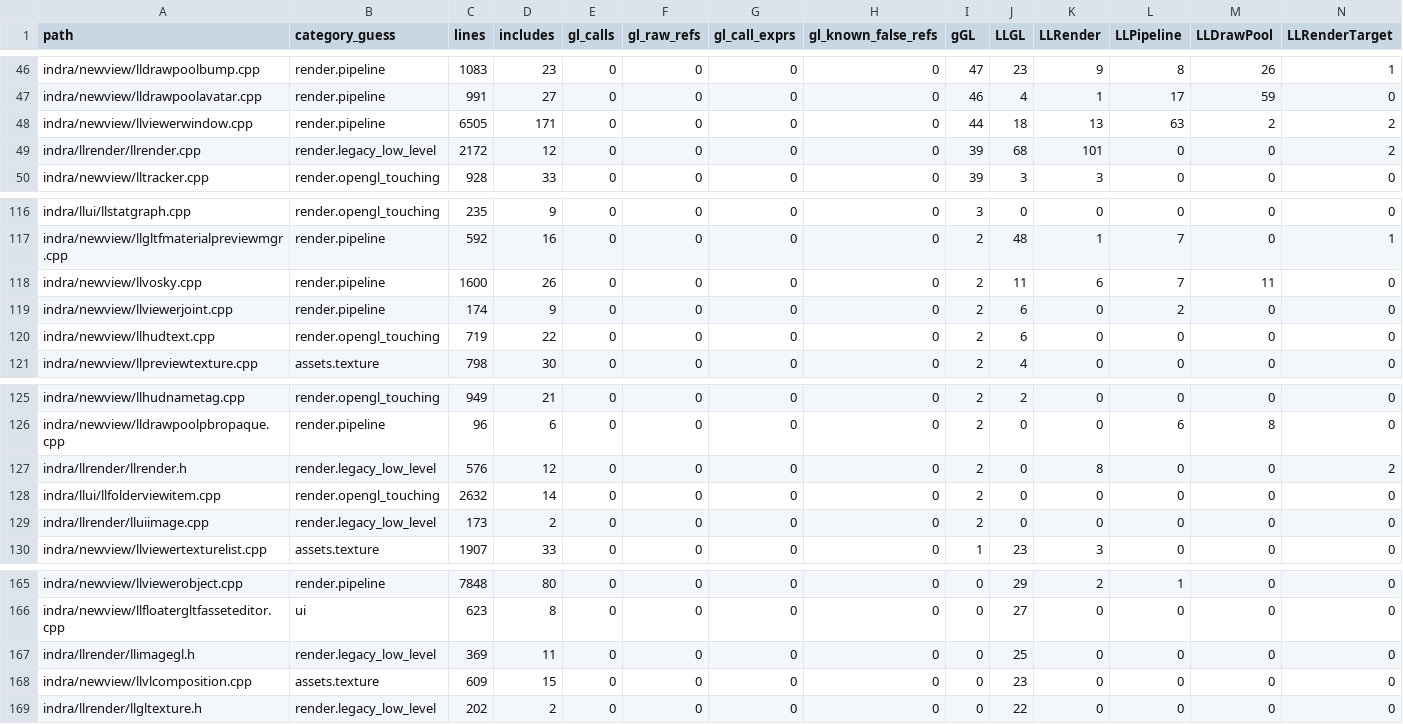
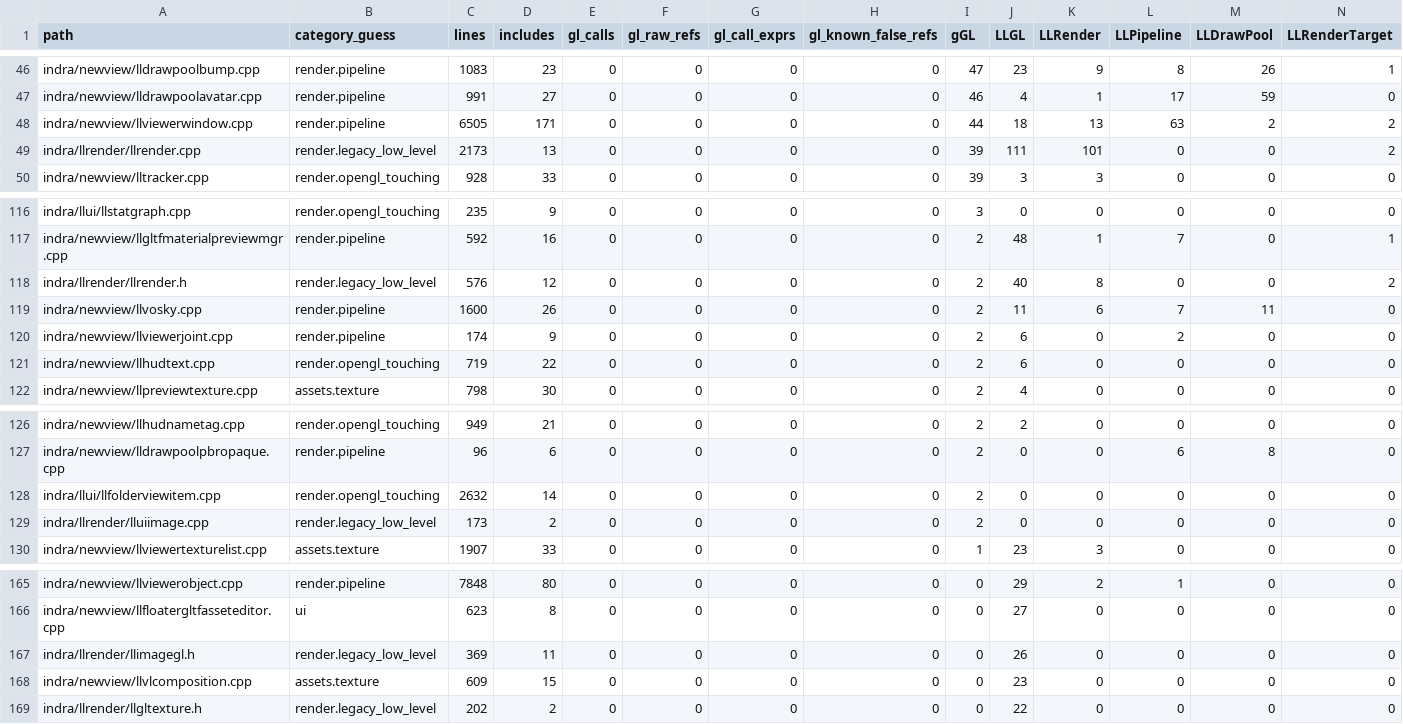
Before and after one commit to Minuit-Ferina/Mare-viewer, a CSV file: docs/architecture/generated/source_inventory.csv, drawn as a sheet; only a part is shown, gaps mark what is left out; removed rows and columns are numbered as before the commit, all else as after; rows hold the shown columns only; the diff names each change by its address in the sheet, - before the commit and + after, or states it on an @@ line.

Commit message:
render: narrow llrender gl header boundary

```diff
--- a/docs/architecture/generated/source_inventory.csv
+++ b/docs/architecture/generated/source_inventory.csv
-C49 (lines): 2172
+C49 (lines): 2173
-D49 (includes): 12
+D49 (includes): 13
-J49 (LLGL): 68
+J49 (LLGL): 111
+row 118: indra/llrender/llrender.h | render.legacy_low_level | 576 | 12 | 0 | 0 | 0 | 0 | 2 | 40 | 8 | 0 | 0 | 2
-row 127: indra/llrender/llrender.h | render.legacy_low_level | 576 | 12 | 0 | 0 | 0 | 0 | 2 | 0 | 8 | 0 | 0 | 2
-J167 (LLGL): 25
+J167 (LLGL): 26
```
Also changed, not shown: 6 other files.
